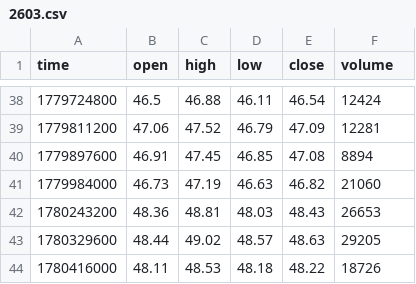
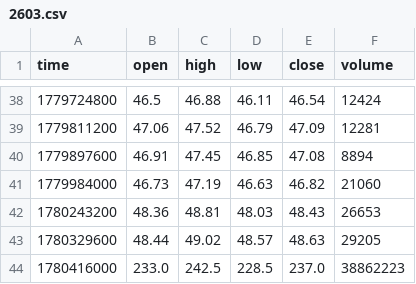
Before and after one commit to wilson710808/stock_tw_ai, a CSV file: data/historical/2603.csv, drawn as a sheet; only a part is shown, gaps mark what is left out.

```diff
--- a/data/historical/2603.csv
+++ b/data/historical/2603.csv
@@ -43,2 +43,2 @@ time,open,high,low,close,volume
 1780329600,48.44,49.02,48.57,48.63,29205
-1780416000,48.11,48.53,48.18,48.22,18726
+1780416000,233.0,242.5,228.5,237.0,38862223
```
Also changed, not shown: data/historical/1101.csv, data/historical/2002.csv, 14 other files.
